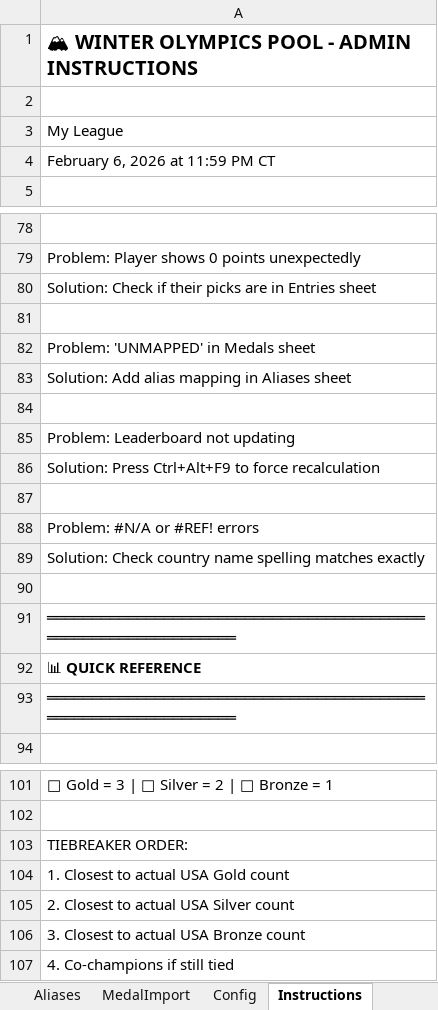
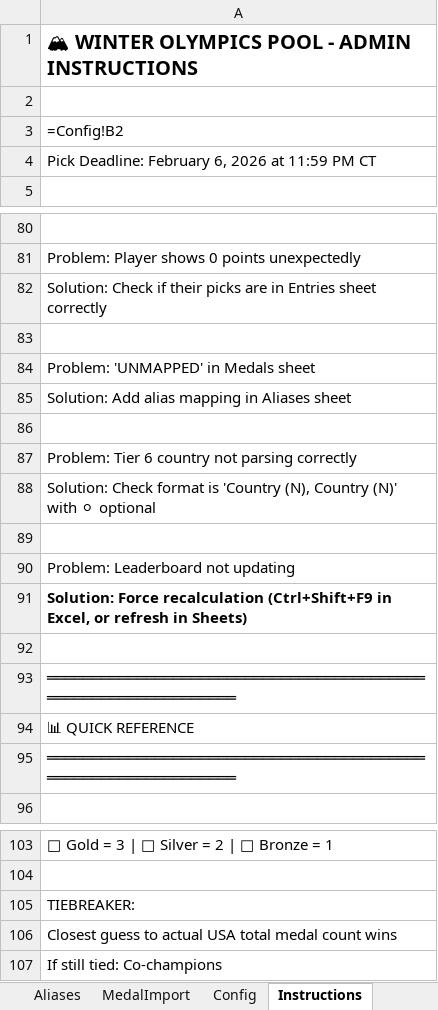
Before and after one commit to BradHagstrom16/Olympics_Pool, an Excel workbook: Winter_Olympics_Pool_Template.xlsx, sheet Instructions, drawn as a sheet; only a part is shown, gaps mark what is left out; values as stored, in another font and other column widths than the file's, no borders; formulas without a stored value are shown as written; charts and pictures not drawn; removed rows and columns are numbered as before the commit, all else as after; the diff covers the shown part only; the diff names each change by its address in the sheet, - before the commit and + after, or states it on an @@ line.

```diff
--- a/Winter_Olympics_Pool_Template.xlsx (sheet Instructions)
+++ b/Winter_Olympics_Pool_Template.xlsx (sheet Instructions)
-A3: My League
+A3: =Config!B2
-A4: February 6, 2026 at 11:59 PM CT
+A4: Pick Deadline: February 6, 2026 at 11:59 PM CT
-A82: …Entries sheet
+A82: …Entries sheet correctly
+row 87: Problem: Tier 6 country not parsing correctly
+row 88: Solution: Check format is 'Country (N), Country (N)' with ⚪ optional
+row 89: (empty)
-A91: Solution: Press Ctrl+Alt+F9 to force recalculation
+A91: Solution: Force recalculation (Ctrl+Shift+F9 in Excel, or refresh in Sheets)
-A91 bold: off
+A91 bold: on
-row 87: (empty)
-row 88: Problem: #N/A or #REF! errors
-row 89: Solution: Check country name spelling matches exactly
-A94:A95 bold: on
+A94:A95 bold: off
-A105: TIEBREAKER ORDER:
+A105: TIEBREAKER:
-A106: 1. Closest to actual USA Gold count
+A106: Closest guess to actual USA total medal count wins
-A107: 2. Closest to actual USA Silver count
+A107: If still tied: Co-champions
-row 106: 3. Closest to actual USA Bronze count
-row 107: 4. Co-champions if still tied
```
Also changed, not shown: 8 added rows, 6 removed rows, 22 edited cells and cell formats elsewhere in this sheet, sheet Scores, sheet Medals, sheet Entries, sheet Leaderboard, sheet Countries, sheet MedalImport, charts or pictures.
